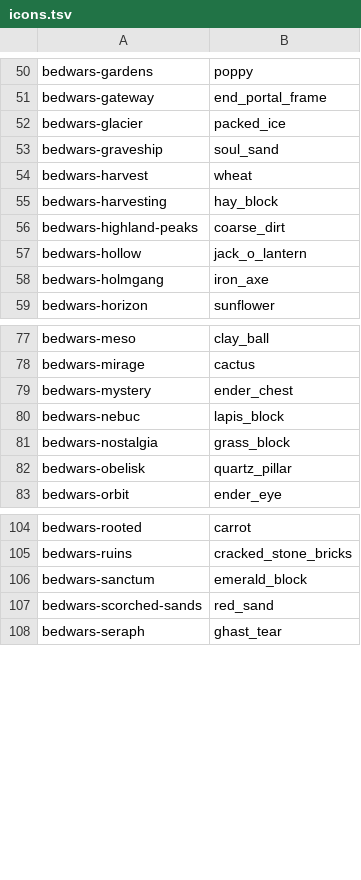
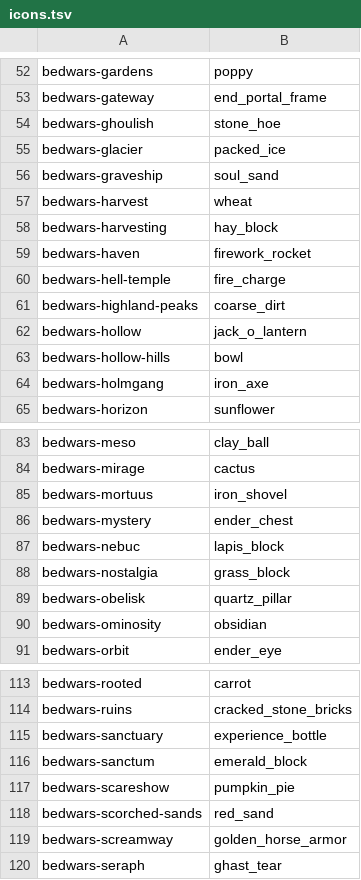
Before and after one commit to TennacleCore/Tennacle, a TSV file: arenas/bedwars/icons.tsv, drawn as a sheet; only a part is shown, gaps mark what is left out; the diff covers the shown part only.

Commit message:
Bed Wars arenas for the seasonal rotation maps, reskins from their base's captures

```diff
--- a/arenas/bedwars/icons.tsv
+++ b/arenas/bedwars/icons.tsv
@@ -51,2 +53,3 @@ bedwars-gardens	poppy
 bedwars-gateway	end_portal_frame
+bedwars-ghoulish	stone_hoe
 bedwars-glacier	packed_ice
@@ -55,4 +58,7 @@ bedwars-harvest	wheat
 bedwars-harvesting	hay_block
+bedwars-haven	firework_rocket
+bedwars-hell-temple	fire_charge
 bedwars-highland-peaks	coarse_dirt
 bedwars-hollow	jack_o_lantern
+bedwars-hollow-hills	bowl
 bedwars-holmgang	iron_axe
@@ -78,2 +84,3 @@ bedwars-meso	clay_ball
 bedwars-mirage	cactus
+bedwars-mortuus	iron_shovel
 bedwars-mystery	ender_chest
@@ -82,2 +89,3 @@ bedwars-nostalgia	grass_block
 bedwars-obelisk	quartz_pillar
+bedwars-ominosity	obsidian
 bedwars-orbit	ender_eye
@@ -105,4 +114,7 @@ bedwars-rooted	carrot
 bedwars-ruins	cracked_stone_bricks
+bedwars-sanctuary	experience_bottle
 bedwars-sanctum	emerald_block
+bedwars-scareshow	pumpkin_pie
 bedwars-scorched-sands	red_sand
+bedwars-screamway	golden_horse_armor
 bedwars-seraph	ghast_tear
```
Also changed, not shown: 8 added rows elsewhere in this file, 19 other files.
